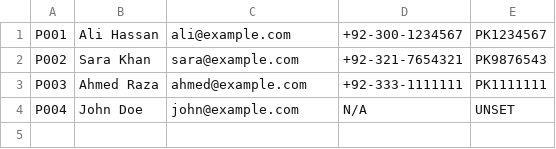
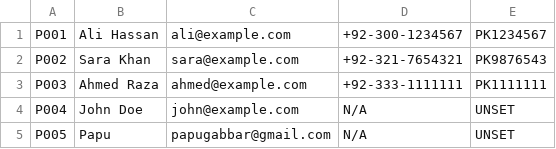
Before and after one commit to sulemanpatras/desktop-airplane-ticket-management, a CSV file: skybook_data/passengers.csv, drawn as a sheet.

```diff
--- a/skybook_data/passengers.csv
+++ b/skybook_data/passengers.csv
@@ -4 +4,2 @@ P003,Ahmed Raza,ahmed@example.com,+92-333-1111111,PK1111111
 P004,John Doe,john@example.com,N/A,UNSET
+P005,Papu,papugabbar@gmail.com,N/A,UNSET
```
Also changed, not shown: skybook_data/flights.csv, skybook_data/tickets.csv, 37 other files.
